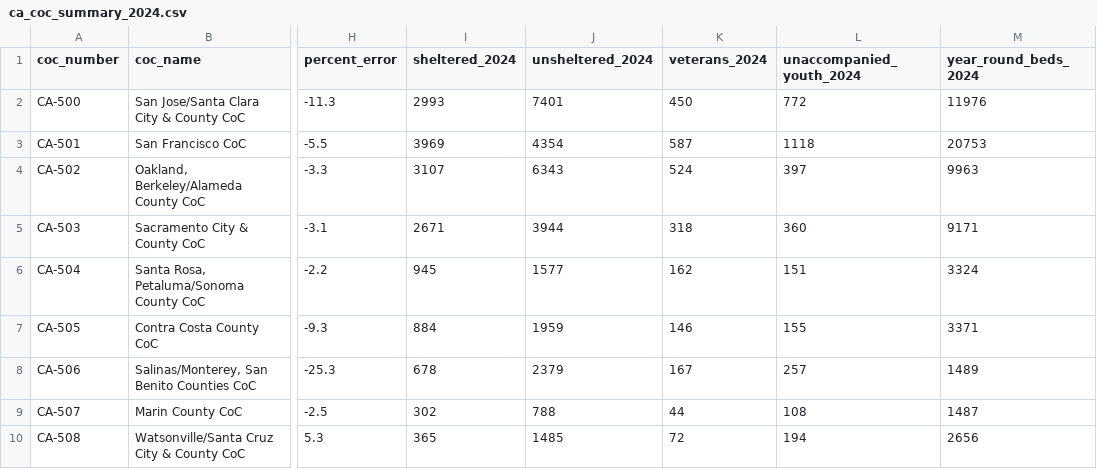
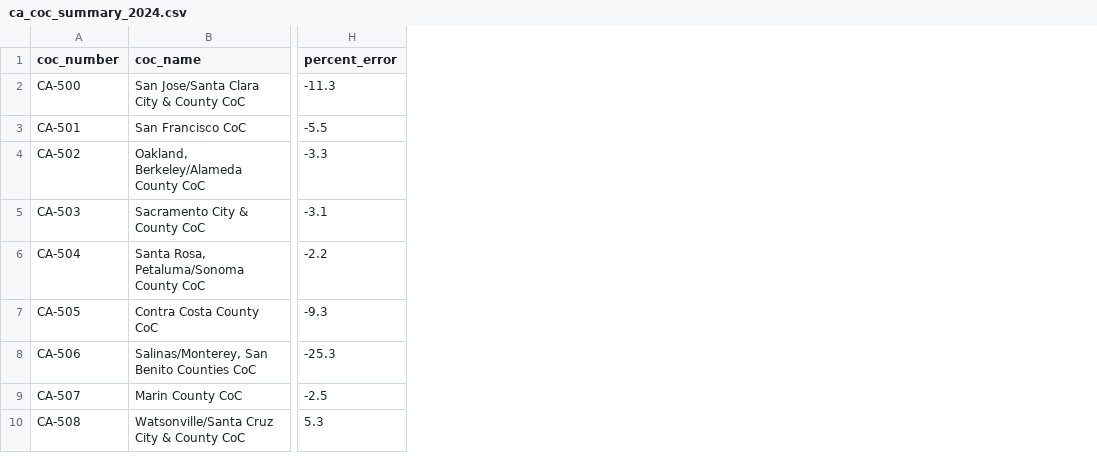
Before and after one commit to jonathan-li84/ai-homelessness-bias, a CSV file: data/processed/ca_coc_summary_2024.csv, drawn as a sheet; only a part is shown, gaps mark what is left out; the diff names each change by its address in the sheet, - before the commit and + after, or states it on an @@ line.

Commit message:
homeless data, population data, homeless articles

```diff
--- a/data/processed/ca_coc_summary_2024.csv
+++ b/data/processed/ca_coc_summary_2024.csv
-column I (sheltered_2024), rows 2-10: 2993 | 3969 | 3107 | 2671 | 945 | 884 | 678 | 302 | 365
-column J (unsheltered_2024), rows 2-10: 7401 | 4354 | 6343 | 3944 | 1577 | 1959 | 2379 | 788 | 1485
-column K (veterans_2024), rows 2-10: 450 | 587 | 524 | 318 | 162 | 146 | 167 | 44 | 72
-column L (unaccompanied_youth_2024), rows 2-10: 772 | 1118 | 397 | 360 | 151 | 155 | 257 | 108 | 194
-column M (year_round_beds_2024), rows 2-10: 11976 | 20753 | 9963 | 9171 | 3324 | 3371 | 1489 | 1487 | 2656
```
Also changed, not shown: 5 other files.
